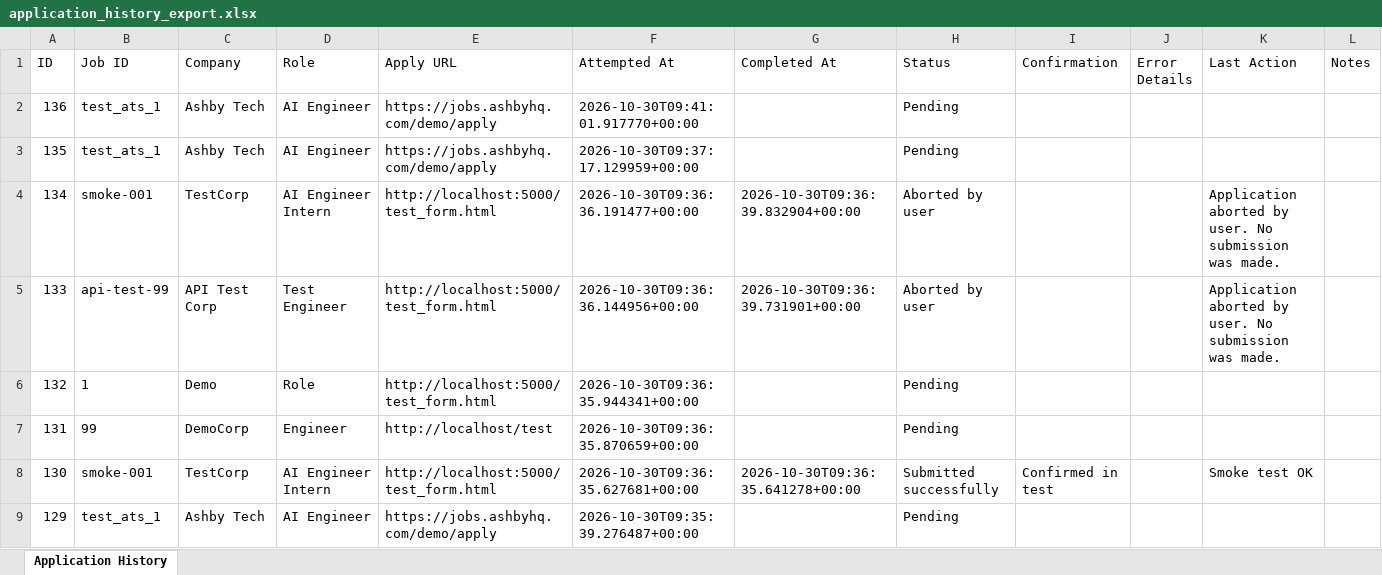
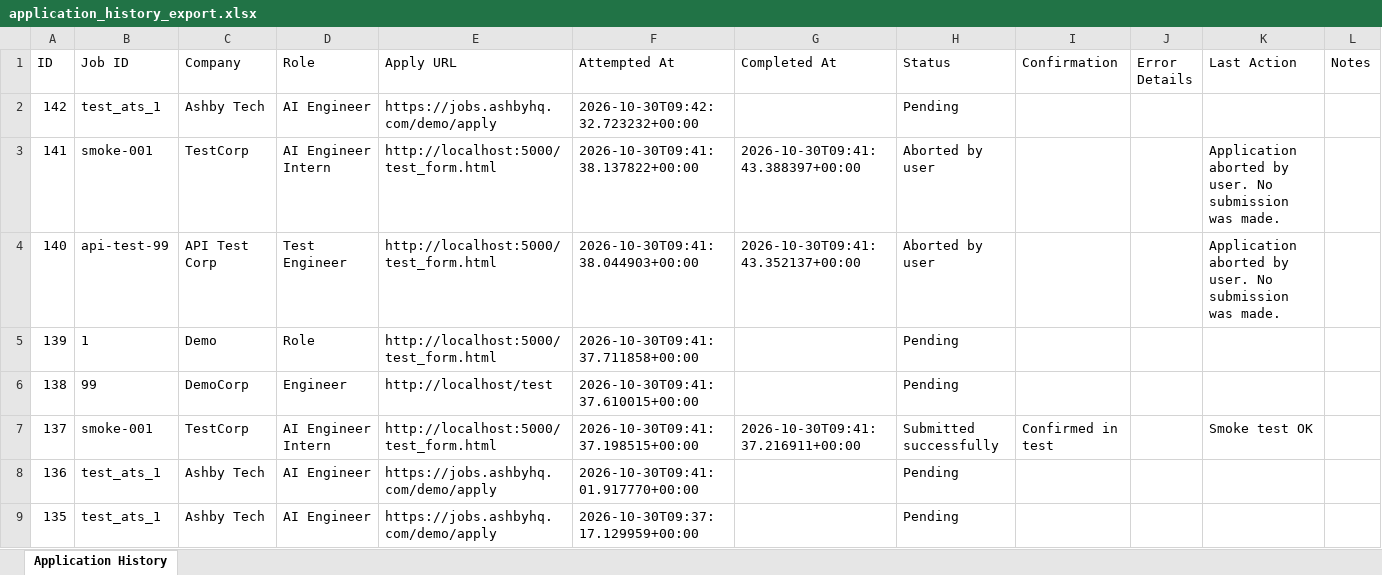
Before and after one commit to NITINCHANDER007/JOB_HUNT, an Excel workbook: application_history_export.xlsx, sheet Application History, drawn as a sheet; only a part is shown; the shorter side is filled out with more unchanged rows; values as stored, in another font and other column widths than the file's, no borders; the diff names each change by its address in the sheet, - before the commit and + after, or states it on an @@ line.

```diff
--- a/application_history_export.xlsx (sheet Application History)
+++ b/application_history_export.xlsx (sheet Application History)
+row 2: 142 | test_ats_1 | Ashby Tech | AI Engineer | https://jobs.ashbyhq.com/demo/apply | 2026-10-30T09:42:32.723232+00:00 |  | Pending
+row 3: 141 | smoke-001 | TestCorp | AI Engineer Intern | http://localhost:5000/test_form.html | 2026-10-30T09:41:38.137822+00:00 | 2026-10-30T09:41:43.388397+00:00 | Aborted by user |  |  | Application aborted by user. No submission was made.
+row 4: 140 | api-test-99 | API Test Corp | Test Engineer | http://localhost:5000/test_form.html | 2026-10-30T09:41:38.044903+00:00 | 2026-10-30T09:41:43.352137+00:00 | Aborted by user |  |  | Application aborted by user. No submission was made.
+row 5: 139 | 1 | Demo | Role | http://localhost:5000/test_form.html | 2026-10-30T09:41:37.711858+00:00 |  | Pending
+row 6: 138 | 99 | DemoCorp | Engineer | http://localhost/test | 2026-10-30T09:41:37.610015+00:00 |  | Pending
+row 7: 137 | smoke-001 | TestCorp | AI Engineer Intern | http://localhost:5000/test_form.html | 2026-10-30T09:41:37.198515+00:00 | 2026-10-30T09:41:37.216911+00:00 | Submitted successfully | Confirmed in test |  | Smoke test OK
```
Also changed, not shown: 28 other files.
